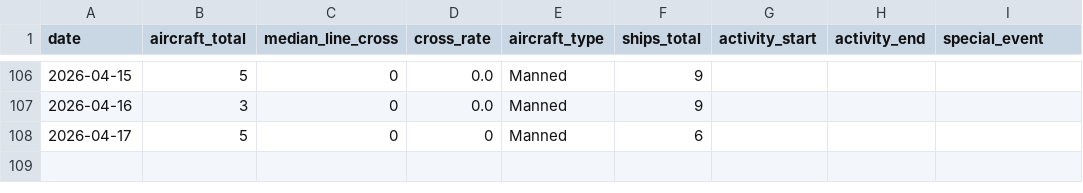
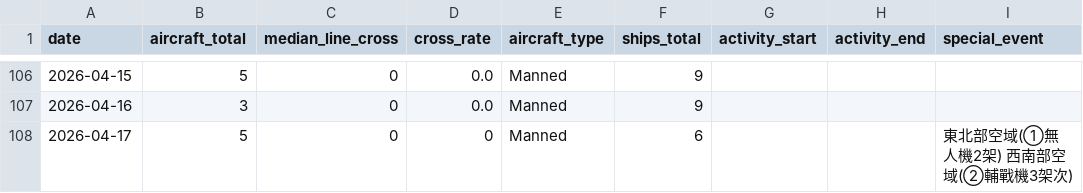
Before and after one commit to lioneer32232002-commits/pla-tracker, a CSV file: data/records.csv, drawn as a sheet; only a part is shown, gaps mark what is left out.

```diff
--- a/data/records.csv
+++ b/data/records.csv
@@ -126,2 +126,2 @@ date,aircraft_total,median_line_cross,cross_rate,aircraft_type,ships_total,activ
 2026-04-16,3,0,0.0,Manned,9,,,
-2026-04-17,5,0,0,Manned,6,,,
+2026-04-17,5,0,0,Manned,6,,,東北部空域(①無人機2架) 西南部空域(②輔戰機3架次)
```
Also changed, not shown: 3 other files.
